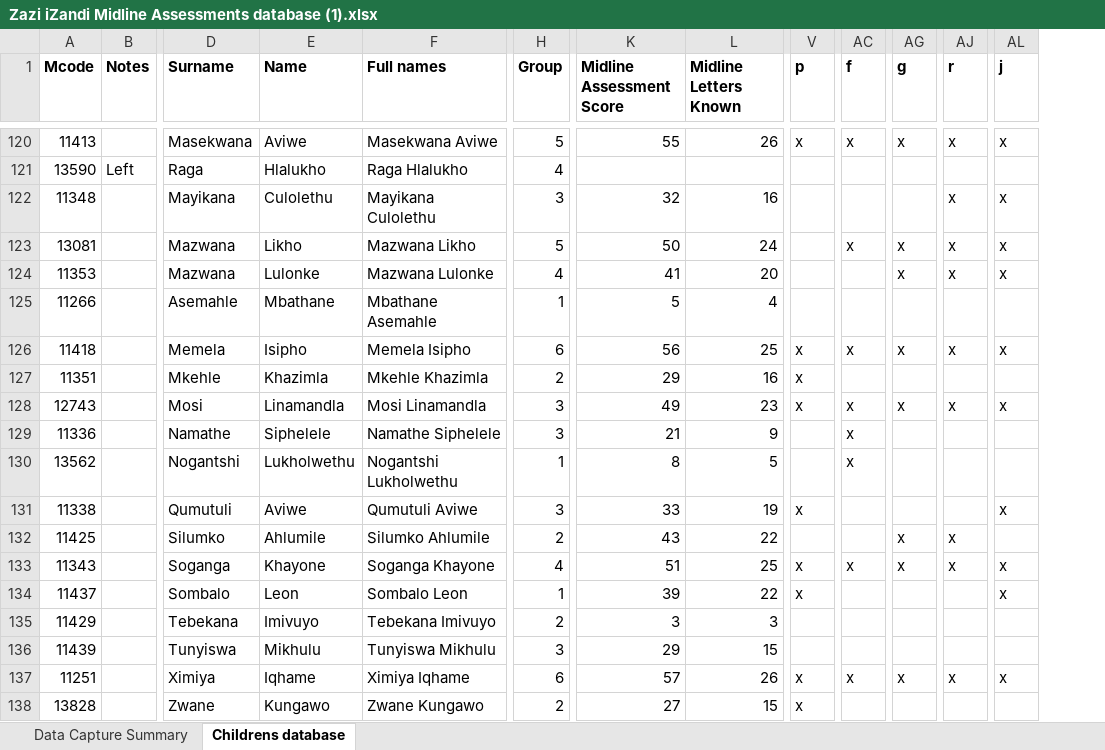
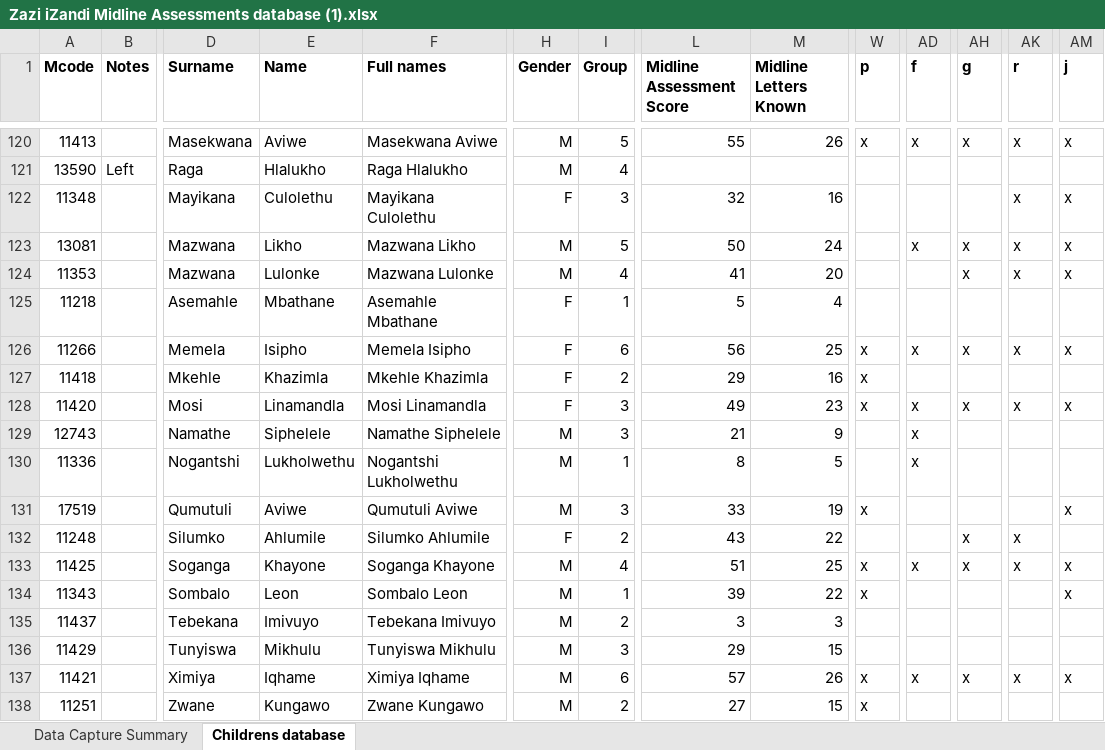
Before and after one commit to JimMcKeown17/streamlit_zazi_izandi_data, an Excel workbook: data/Zazi iZandi Midline Assessments database (1).xlsx, sheet Childrens database, drawn as a sheet; only a part is shown, gaps mark what is left out; values as stored, in another font and other column widths than the file's, no borders; conditional formats not drawn; removed rows and columns are numbered as before the commit, all else as after; rows hold the shown columns only; the diff covers the shown part only; the diff names each change by its address in the sheet, - before the commit and + after, or states it on an @@ line.

Commit message:
added gender, gender chart, and updated mcodes

```diff
--- a/data/Zazi iZandi Midline Assessments database (1).xlsx (sheet Childrens database)
+++ b/data/Zazi iZandi Midline Assessments database (1).xlsx (sheet Childrens database)
+column H (Gender), rows 120-131: M | M | F | M | M | F | F | F | F | M | M | M; rows 133-138: all M
-A125 (Mcode): 11266
+A125 (Mcode): 11218
-F125 (Full names): Mbathane Asemahle
+F125 (Full names): Asemahle Mbathane
-A126 (Mcode): 11418
+A126 (Mcode): 11266
-A127 (Mcode): 11351
+A127 (Mcode): 11418
-A128 (Mcode): 12743
+A128 (Mcode): 11420
-A129 (Mcode): 11336
+A129 (Mcode): 12743
-A130 (Mcode): 13562
+A130 (Mcode): 11336
-A131 (Mcode): 11338
+A131 (Mcode): 17519
+row 132: 11248 |  | Silumko | Ahlumile | Silumko Ahlumile | F | 2 | 43 | 22 |  |  | x | x
-D133 (Surname): Silumko
+D133 (Surname): Soganga
-E133 (Name): Ahlumile
+E133 (Name): Khayone
-F133 (Full names): Silumko Ahlumile
+F133 (Full names): Soganga Khayone
-I133 (Group): 2
+I133 (Group): 4
-L133 (Midline Assessment Score): 43
+L133 (Midline Assessment Score): 51
-M133 (Midline Letters Known): 22
+M133 (Midline Letters Known): 25
-W133 (p): (empty)
+W133 (p): x
-AD133 (f): (empty)
+AD133 (f): x
-AM133 (j): (empty)
+AM133 (j): x
-D134 (Surname): Soganga
+D134 (Surname): Sombalo
-E134 (Name): Khayone
+E134 (Name): Leon
-F134 (Full names): Soganga Khayone
+F134 (Full names): Sombalo Leon
-I134 (Group): 4
+I134 (Group): 1
-L134 (Midline Assessment Score): 51
+L134 (Midline Assessment Score): 39
-M134 (Midline Letters Known): 25
+M134 (Midline Letters Known): 22
-AD134 (f): x
+AD134 (f): (empty)
-AH134 (g): x
+AH134 (g): (empty)
-AK134 (r): x
+AK134 (r): (empty)
-row 134: 11437 |  | Sombalo | Leon | Sombalo Leon | 1 | 39 | 22 | x |  |  |  | x
-A135 (Mcode): 11429
+A135 (Mcode): 11437
-A136 (Mcode): 11439
+A136 (Mcode): 11429
-A137 (Mcode): 11251
+A137 (Mcode): 11421
-A138 (Mcode): 13828
+A138 (Mcode): 11251
```
Also changed, not shown: 227 edited cells elsewhere in this sheet, formulas that keep their value, data/Zazi iZandi Midline Assessments database (1) - anonymized.xlsx, 4 other files.
